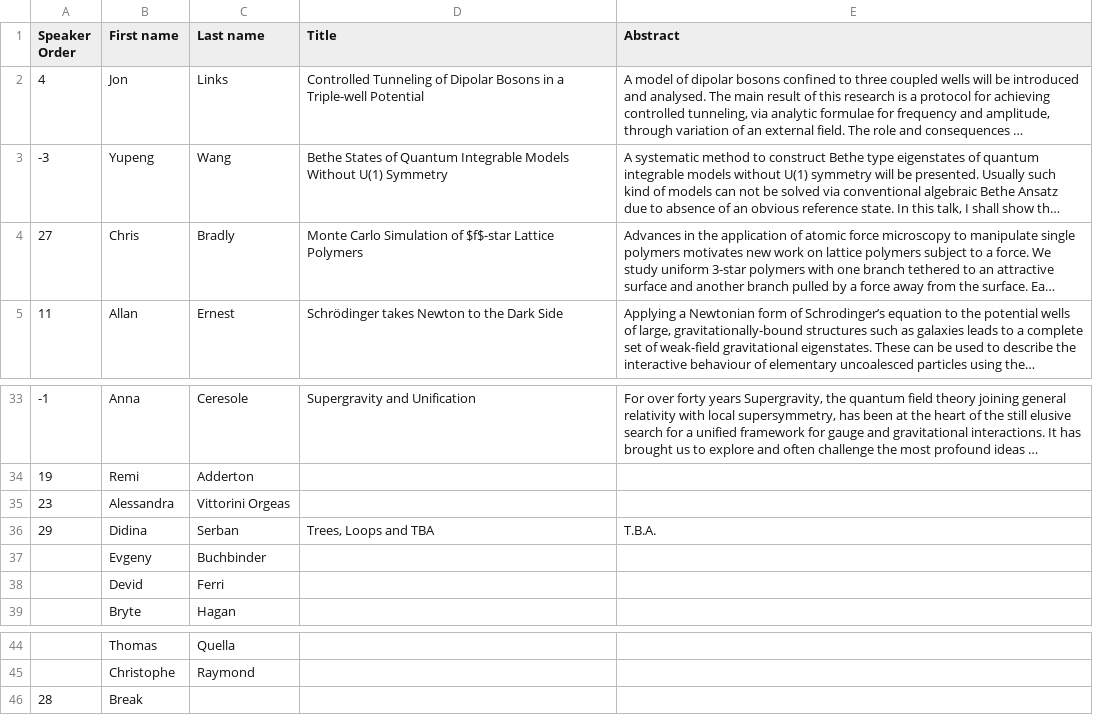
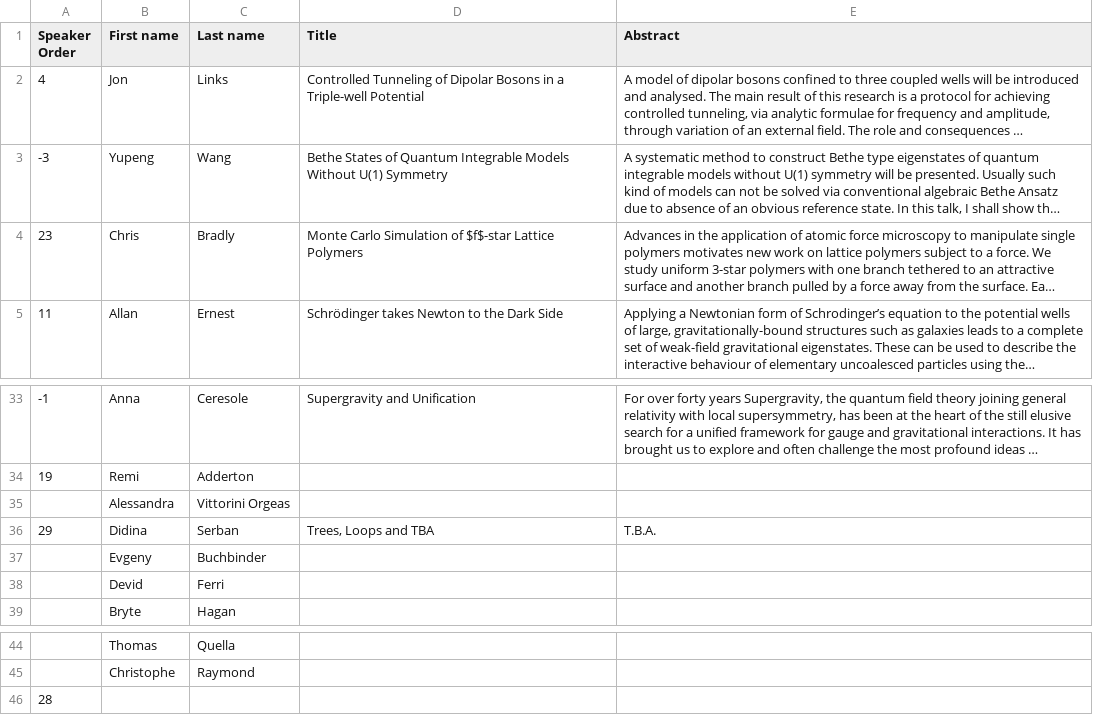
Before and after one commit to Zxv975/ANZAMP, a TSV file: 2019/speaker_data/data.tsv, drawn as a sheet; only a part is shown, gaps mark what is left out; long unchanged cells end in …; the diff names each change by its address in the sheet, - before the commit and + after, or states it on an @@ line.

Commit message:
Removed one speaker and removed a time-slot

```diff
--- a/2019/speaker_data/data.tsv
+++ b/2019/speaker_data/data.tsv
-A4 (Speaker Order): 27
+A4 (Speaker Order): 23
-A35 (Speaker Order): 23
+A35 (Speaker Order): (empty)
-B46 (First name): Break
+B46 (First name): (empty)
```
Also changed, not shown: 1 other file.
